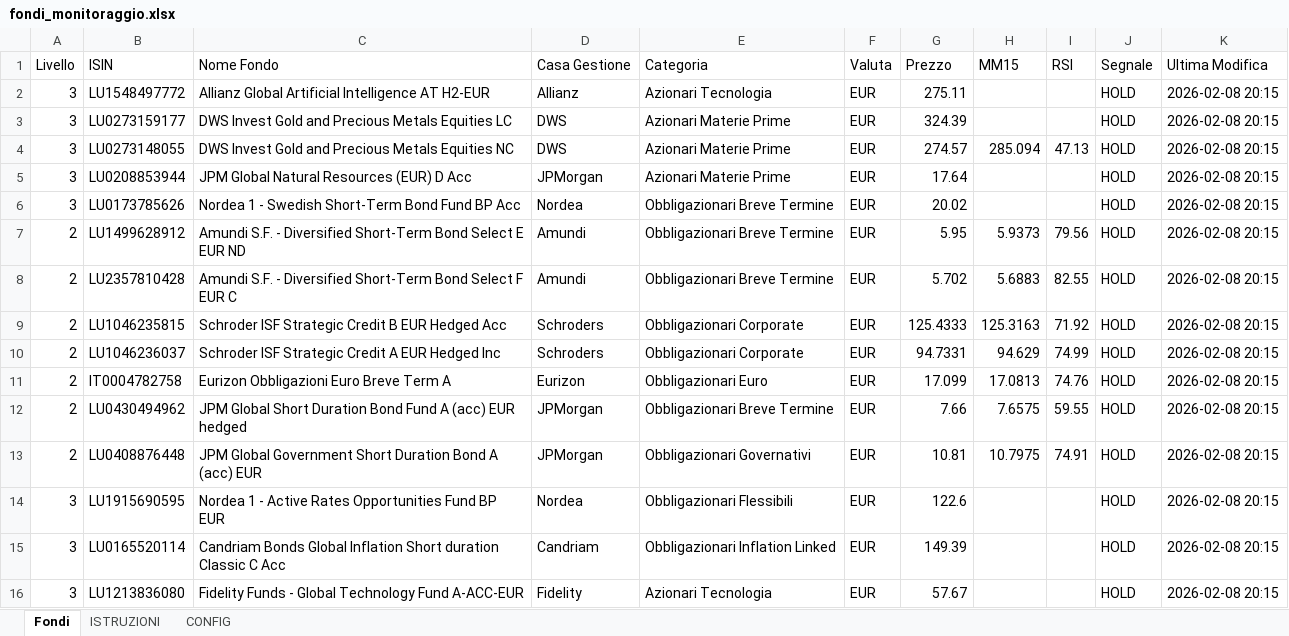
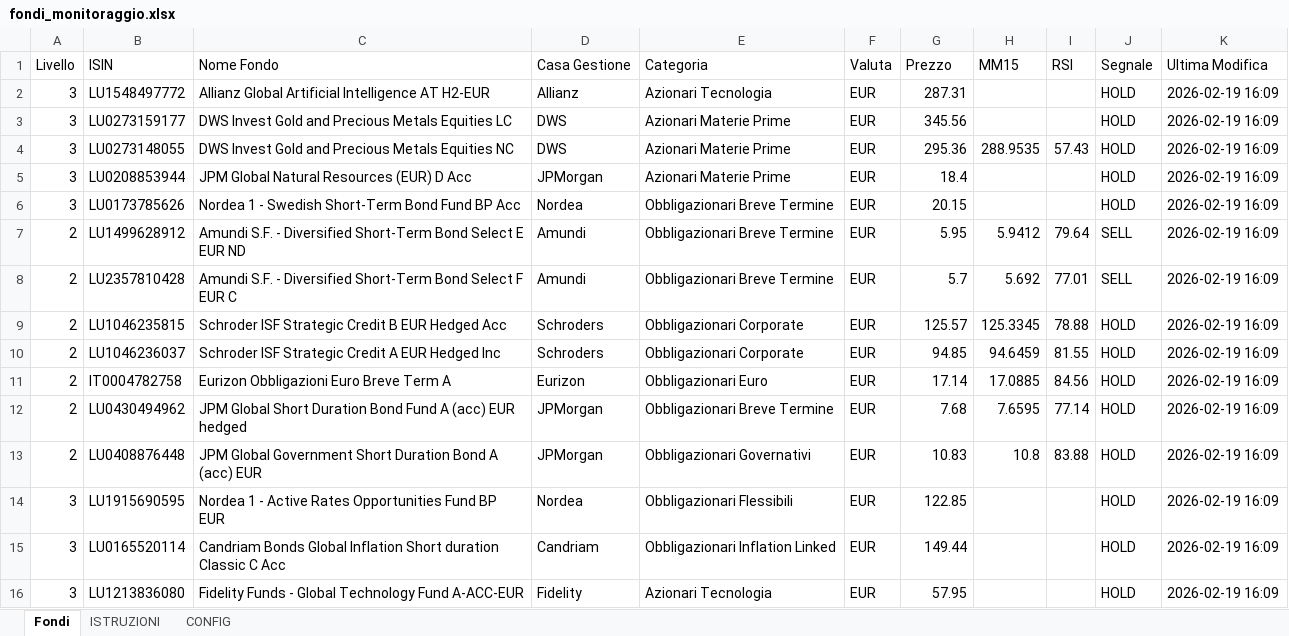
Before and after one commit to andreapavan-ops/MONITORAGGIO_FONDI, an Excel workbook: fondi_monitoraggio.xlsx, sheet Fondi, drawn as a sheet; only a part is shown; values as stored, in another font and other column widths than the file's, no cell formats; the diff covers the shown part only; the diff names each change by its address in the sheet, - before the commit and + after, or states it on an @@ line.

Commit message:
Aggiunto 191 fondi Amundi e Carmignac con Livello 3 + script backfill storico prezzi

```diff
--- a/fondi_monitoraggio.xlsx (sheet Fondi)
+++ b/fondi_monitoraggio.xlsx (sheet Fondi)
-G2 (Prezzo): 275.11
+G2 (Prezzo): 287.31
-K2:K16 (Ultima Modifica): 2026-02-08 20:15
+K2:K16 (Ultima Modifica): 2026-02-19 16:09
-G3 (Prezzo): 324.39
+G3 (Prezzo): 345.56
-G4 (Prezzo): 274.57
+G4 (Prezzo): 295.36
-H4 (MM15): 285.094
+H4 (MM15): 288.9535
-I4 (RSI): 47.13
+I4 (RSI): 57.43
-G5 (Prezzo): 17.64
+G5 (Prezzo): 18.4
-G6 (Prezzo): 20.02
+G6 (Prezzo): 20.15
-H7 (MM15): 5.9373
+H7 (MM15): 5.9412
-I7 (RSI): 79.56
+I7 (RSI): 79.64
-J7:J8 (Segnale): HOLD
+J7:J8 (Segnale): SELL
-G8 (Prezzo): 5.702
+G8 (Prezzo): 5.7
-H8 (MM15): 5.6883
+H8 (MM15): 5.692
-I8 (RSI): 82.55
+I8 (RSI): 77.01
-G9 (Prezzo): 125.4333
+G9 (Prezzo): 125.57
-H9 (MM15): 125.3163
+H9 (MM15): 125.3345
-I9 (RSI): 71.92
+I9 (RSI): 78.88
-G10 (Prezzo): 94.7331
+G10 (Prezzo): 94.85
-H10 (MM15): 94.629
+H10 (MM15): 94.6459
-I10 (RSI): 74.99
+I10 (RSI): 81.55
-G11 (Prezzo): 17.099
+G11 (Prezzo): 17.14
-H11 (MM15): 17.0813
+H11 (MM15): 17.0885
-I11 (RSI): 74.76
+I11 (RSI): 84.56
-G12 (Prezzo): 7.66
+G12 (Prezzo): 7.68
-H12 (MM15): 7.6575
+H12 (MM15): 7.6595
-I12 (RSI): 59.55
+I12 (RSI): 77.14
-G13 (Prezzo): 10.81
+G13 (Prezzo): 10.83
-H13 (MM15): 10.7975
+H13 (MM15): 10.8
-I13 (RSI): 74.91
+I13 (RSI): 83.88
-G14 (Prezzo): 122.6
+G14 (Prezzo): 122.85
-G15 (Prezzo): 149.39
+G15 (Prezzo): 149.44
-G16 (Prezzo): 57.67
+G16 (Prezzo): 57.95
```
Also changed, not shown: 191 added rows and 111 edited cells elsewhere in this sheet, cell formats, 1 other file.
